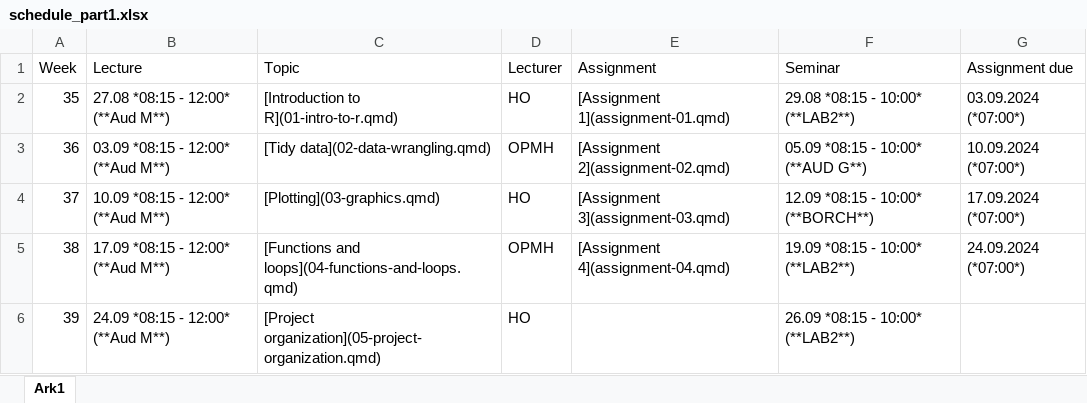
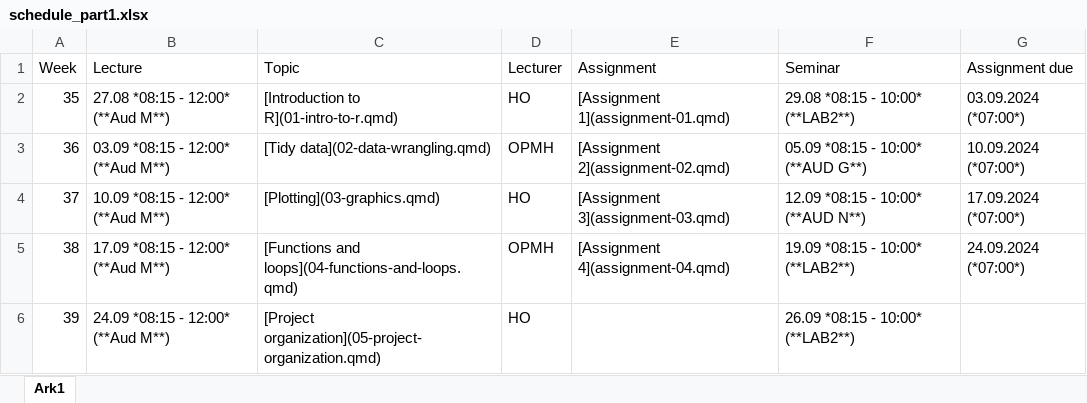
Before and after one commit to hotneim/ban400, an Excel workbook: data-and-files/schedule_part1.xlsx, sheet Ark1, drawn as a sheet; values as stored, in another font and other column widths than the file's, no borders; the diff names each change by its address in the sheet, - before the commit and + after, or states it on an @@ line.

Commit message:
updated lecture room 12.09

```diff
--- a/data-and-files/schedule_part1.xlsx (sheet Ark1)
+++ b/data-and-files/schedule_part1.xlsx (sheet Ark1)
-F4 (Seminar): 12.09 *08:15 - 10:00* (**BORCH**)
+F4 (Seminar): 12.09 *08:15 - 10:00* (**AUD N**)
```
Also changed, not shown: 2 other files.
